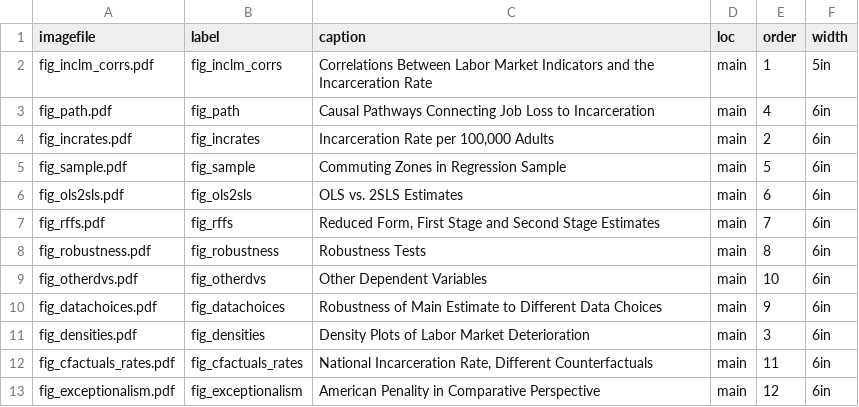
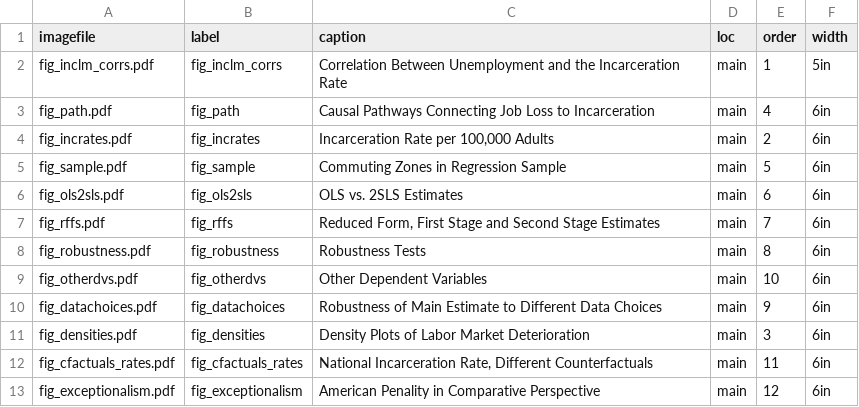
Before and after one commit to ausmani23/chinashock, a CSV file: meta/figures.csv, drawn as a sheet.

```diff
--- a/meta/figures.csv
+++ b/meta/figures.csv
@@ -1,3 +1,3 @@
 imagefile,label,caption,loc,order,width
-fig_inclm_corrs.pdf,fig_inclm_corrs,Correlations Between Labor Market Indicators and the Incarceration Rate,main,1,5in
+fig_inclm_corrs.pdf,fig_inclm_corrs,Correlation Between Unemployment and the Incarceration Rate,main,1,5in
 fig_path.pdf,fig_path,Causal Pathways Connecting Job Loss to Incarceration,main,4,6in
```
Also changed, not shown: 4 other files.
